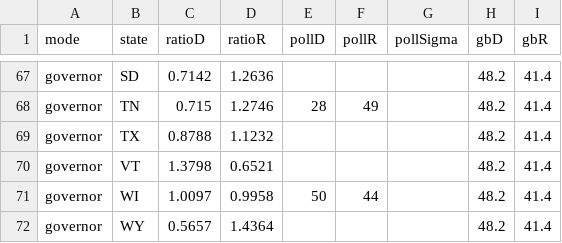
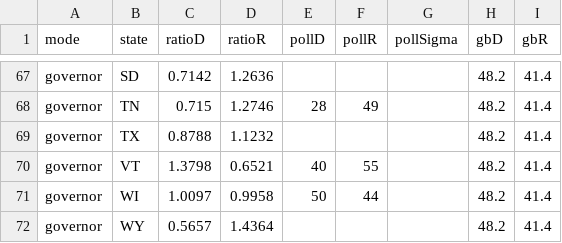
Before and after one commit to t0lg-a/election, a CSV file: entries_all.csv, drawn as a sheet; only a part is shown, gaps mark what is left out.

Commit message:
Update entries_all.csv

```diff
--- a/entries_all.csv
+++ b/entries_all.csv
@@ -69,3 +69,3 @@ governor,TN,0.715,1.2746,28,49,,48.2,41.4
 governor,TX,0.8788,1.1232,,,,48.2,41.4
-governor,VT,1.3798,0.6521,,,,48.2,41.4
+governor,VT,1.3798,0.6521,40,55,,48.2,41.4
 governor,WI,1.0097,0.9958,50,44,,48.2,41.4
```
